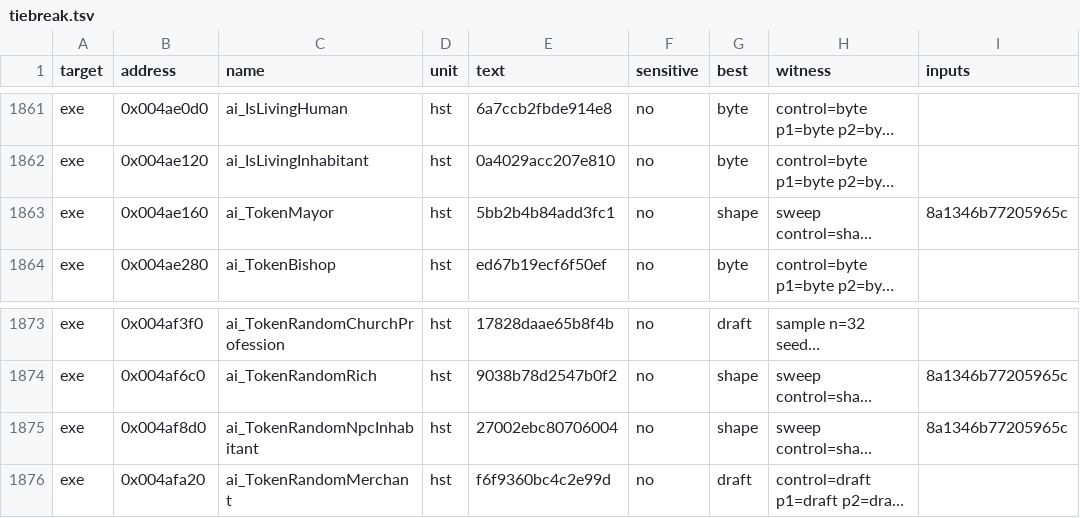
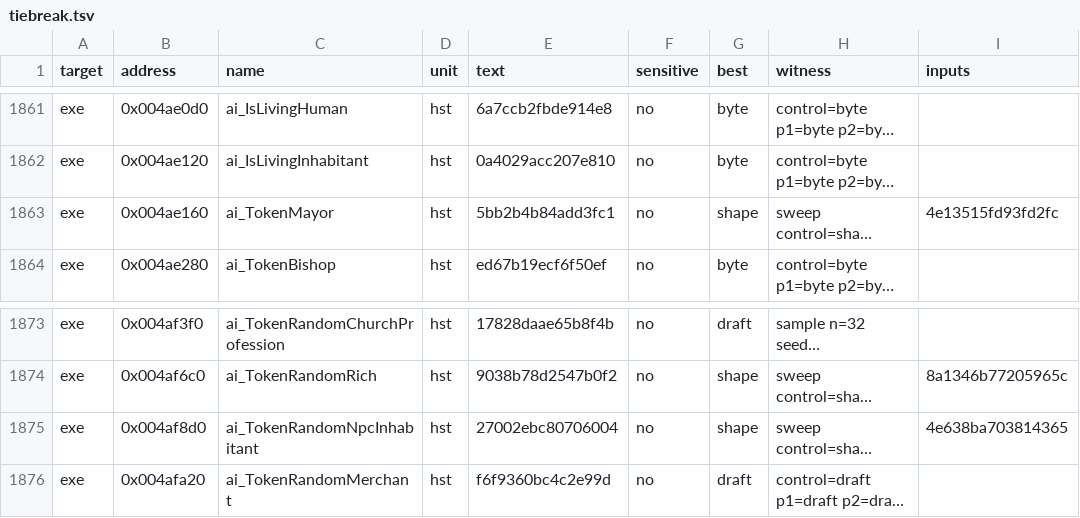
Before and after one commit to andre-tebart/gildegold, a TSV file: ledger/tiebreak.tsv, drawn as a sheet; only a part is shown, gaps mark what is left out; long unchanged cells end in …; the diff names each change by its address in the sheet, - before the commit and + after, or states it on an @@ line.

```diff
--- a/ledger/tiebreak.tsv
+++ b/ledger/tiebreak.tsv
-I1863 (inputs): 8a1346b77205965c
+I1863 (inputs): 4e13515fd93fd2fc
-I1875 (inputs): 8a1346b77205965c
+I1875 (inputs): 4e638ba703814365
```
Also changed, not shown: 1 other file.
